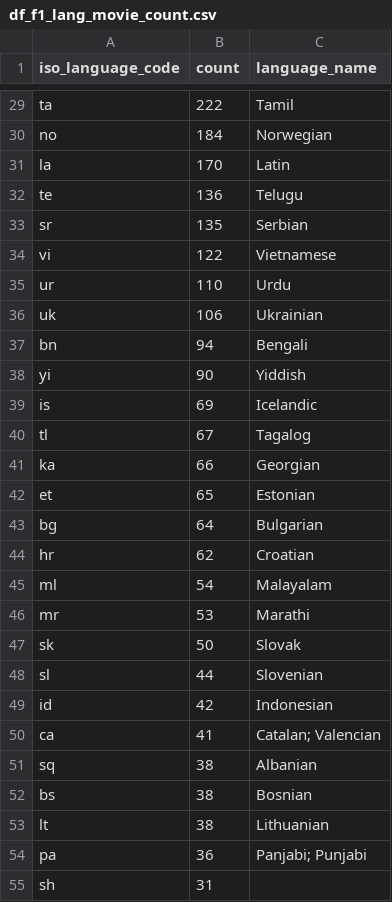
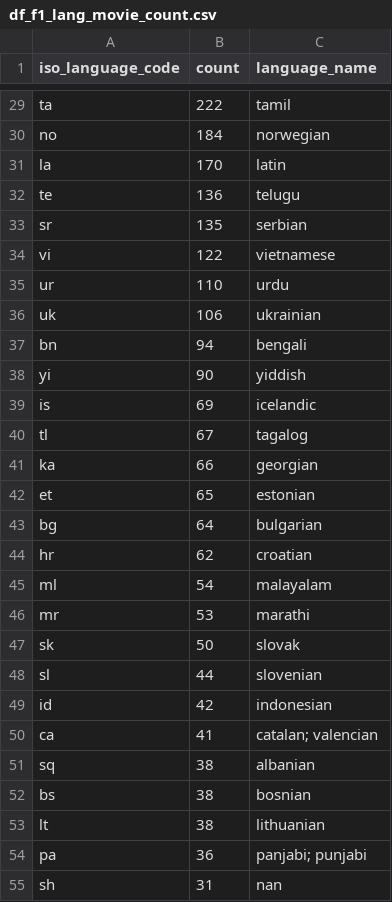
Before and after one commit to Lucaramallo/PI1_MLOps_Sistema_de_Recomendacion_Movies_ML, a CSV file: Datasets_Cleaned_light/df_f1_lang_movie_count.csv, drawn as a sheet; only a part is shown, gaps mark what is left out; the diff covers the shown part only; the diff names each change by its address in the sheet, - before the commit and + after, or states it on an @@ line.

```diff
--- a/Datasets_Cleaned_light/df_f1_lang_movie_count.csv
+++ b/Datasets_Cleaned_light/df_f1_lang_movie_count.csv
-C29 (language_name): Tamil
+C29 (language_name): tamil
-C30 (language_name): Norwegian
+C30 (language_name): norwegian
-C31 (language_name): Latin
+C31 (language_name): latin
-C32 (language_name): Telugu
+C32 (language_name): telugu
-C33 (language_name): Serbian
+C33 (language_name): serbian
-C34 (language_name): Vietnamese
+C34 (language_name): vietnamese
-C35 (language_name): Urdu
+C35 (language_name): urdu
-C36 (language_name): Ukrainian
+C36 (language_name): ukrainian
-C37 (language_name): Bengali
+C37 (language_name): bengali
-C38 (language_name): Yiddish
+C38 (language_name): yiddish
-C39 (language_name): Icelandic
+C39 (language_name): icelandic
-C40 (language_name): Tagalog
+C40 (language_name): tagalog
-C41 (language_name): Georgian
+C41 (language_name): georgian
-C42 (language_name): Estonian
+C42 (language_name): estonian
-C43 (language_name): Bulgarian
+C43 (language_name): bulgarian
-C44 (language_name): Croatian
+C44 (language_name): croatian
-C45 (language_name): Malayalam
+C45 (language_name): malayalam
-C46 (language_name): Marathi
+C46 (language_name): marathi
-C47 (language_name): Slovak
+C47 (language_name): slovak
-C48 (language_name): Slovenian
+C48 (language_name): slovenian
-C49 (language_name): Indonesian
+C49 (language_name): indonesian
-C50 (language_name): Catalan; Valencian
+C50 (language_name): catalan; valencian
-C51 (language_name): Albanian
+C51 (language_name): albanian
-C52 (language_name): Bosnian
+C52 (language_name): bosnian
-C53 (language_name): Lithuanian
+C53 (language_name): lithuanian
-C54 (language_name): Panjabi; Punjabi
+C54 (language_name): panjabi; punjabi
-C55 (language_name): (empty)
+C55 (language_name): nan
```
Also changed, not shown: 106 edited cells elsewhere in this file, 3 other files.
